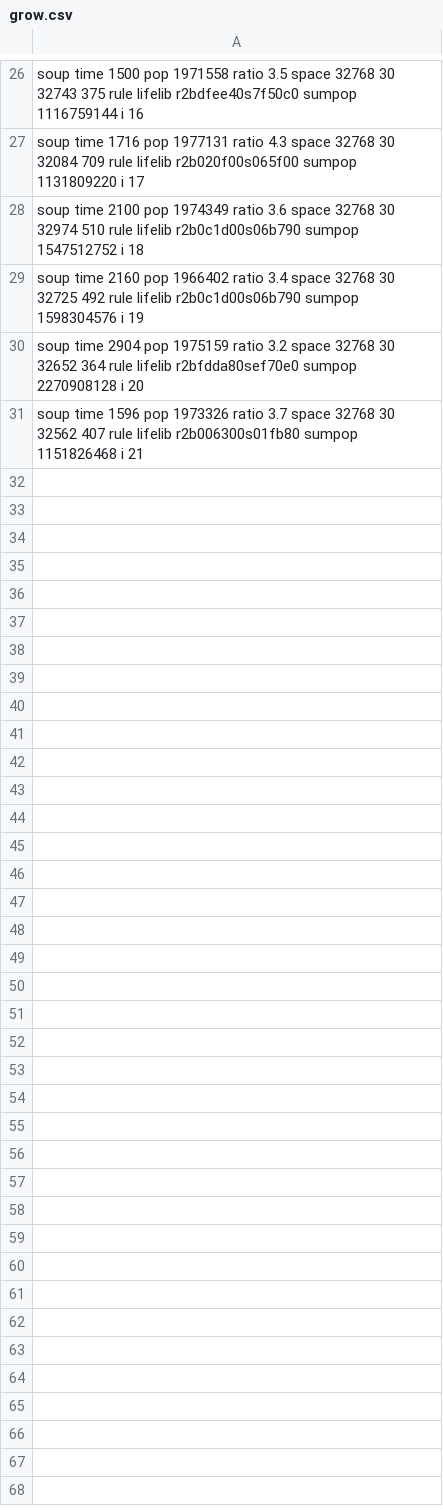
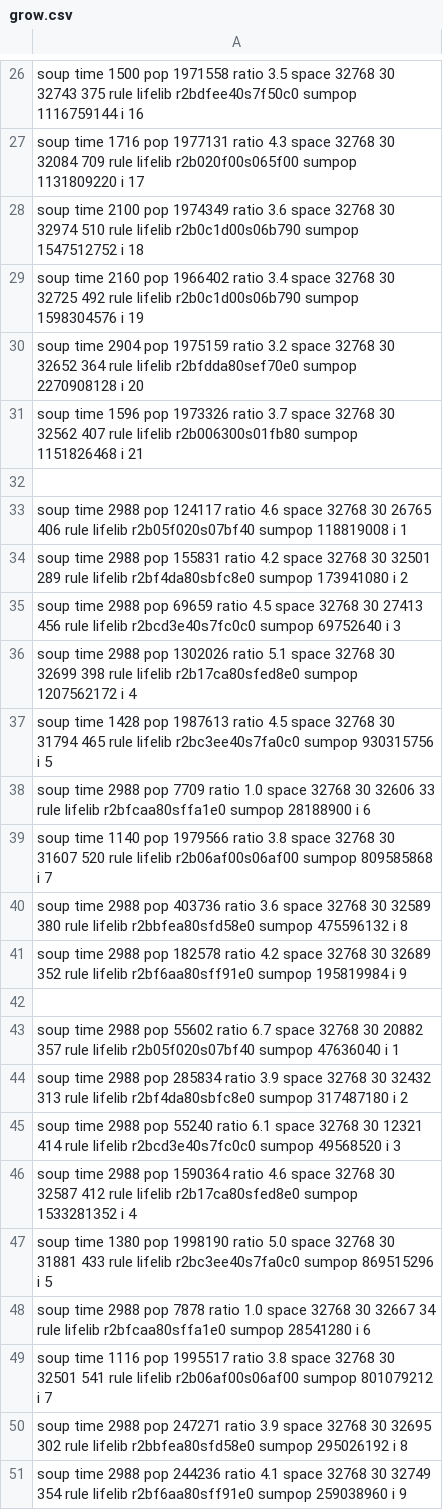
Before and after one commit to martin12333/PyMartinCA, a CSV file: JUPYTER/output/grow.csv, drawn as a sheet; only a part is shown, gaps mark what is left out; the diff covers the shown part only.

```diff
--- a/JUPYTER/output/grow.csv
+++ b/JUPYTER/output/grow.csv
@@ -31 +31,21 @@ soup time 2904 pop 1975159 ratio 3.2 space 32768 30 32652 364 rule lifelib r2bfd
 soup time 1596 pop 1973326 ratio 3.7 space 32768 30 32562 407 rule lifelib r2b006300s01fb80 sumpop 1151826468 i 21
+
+soup time 2988 pop 124117 ratio 4.6 space 32768 30 26765 406 rule lifelib r2b05f020s07bf40 sumpop 118819008 i 1
+soup time 2988 pop 155831 ratio 4.2 space 32768 30 32501 289 rule lifelib r2bf4da80sbfc8e0 sumpop 173941080 i 2
+soup time 2988 pop 69659 ratio 4.5 space 32768 30 27413 456 rule lifelib r2bcd3e40s7fc0c0 sumpop 69752640 i 3
+soup time 2988 pop 1302026 ratio 5.1 space 32768 30 32699 398 rule lifelib r2b17ca80sfed8e0 sumpop 1207562172 i 4
+soup time 1428 pop 1987613 ratio 4.5 space 32768 30 31794 465 rule lifelib r2bc3ee40s7fa0c0 sumpop 930315756 i 5
+soup time 2988 pop 7709 ratio 1.0 space 32768 30 32606 33 rule lifelib r2bfcaa80sffa1e0 sumpop 28188900 i 6
+soup time 1140 pop 1979566 ratio 3.8 space 32768 30 31607 520 rule lifelib r2b06af00s06af00 sumpop 809585868 i 7
+soup time 2988 pop 403736 ratio 3.6 space 32768 30 32589 380 rule lifelib r2bbfea80sfd58e0 sumpop 475596132 i 8
+soup time 2988 pop 182578 ratio 4.2 space 32768 30 32689 352 rule lifelib r2bf6aa80sff91e0 sumpop 195819984 i 9
+
+soup time 2988 pop 55602 ratio 6.7 space 32768 30 20882 357 rule lifelib r2b05f020s07bf40 sumpop 47636040 i 1
+soup time 2988 pop 285834 ratio 3.9 space 32768 30 32432 313 rule lifelib r2bf4da80sbfc8e0 sumpop 317487180 i 2
+soup time 2988 pop 55240 ratio 6.1 space 32768 30 12321 414 rule lifelib r2bcd3e40s7fc0c0 sumpop 49568520 i 3
+soup time 2988 pop 1590364 ratio 4.6 space 32768 30 32587 412 rule lifelib r2b17ca80sfed8e0 sumpop 1533281352 i 4
+soup time 1380 pop 1998190 ratio 5.0 space 32768 30 31881 433 rule lifelib r2bc3ee40s7fa0c0 sumpop 869515296 i 5
+soup time 2988 pop 7878 ratio 1.0 space 32768 30 32667 34 rule lifelib r2bfcaa80sffa1e0 sumpop 28541280 i 6
+soup time 1116 pop 1995517 ratio 3.8 space 32768 30 32501 541 rule lifelib r2b06af00s06af00 sumpop 801079212 i 7
+soup time 2988 pop 247271 ratio 3.9 space 32768 30 32695 302 rule lifelib r2bbfea80sfd58e0 sumpop 295026192 i 8
+soup time 2988 pop 244236 ratio 4.1 space 32768 30 32749 354 rule lifelib r2bf6aa80sff91e0 sumpop 259038960 i 9
```
Also changed, not shown: 12 added rows elsewhere in this file, 4 other files.
